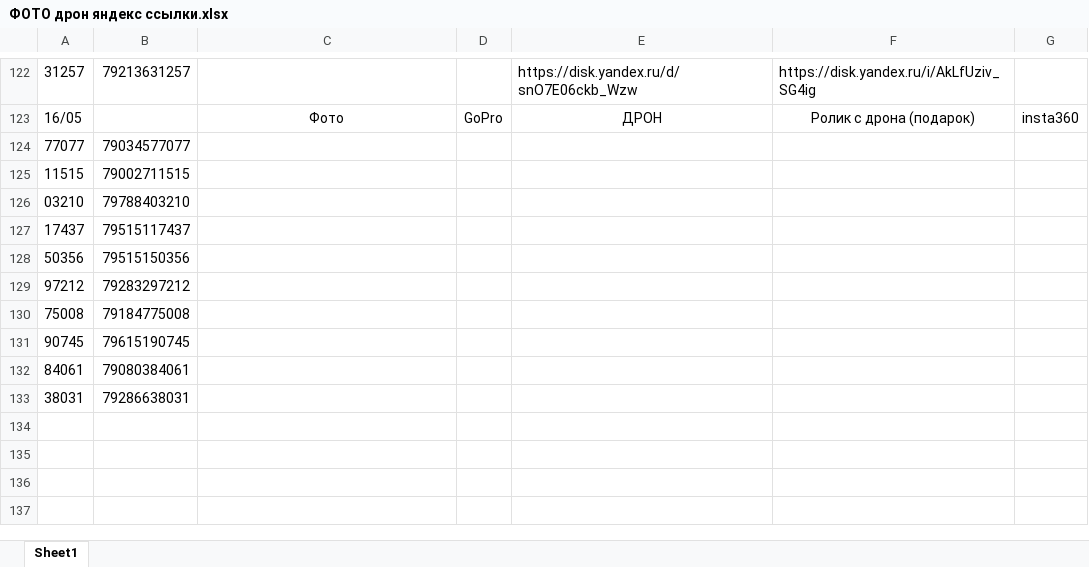
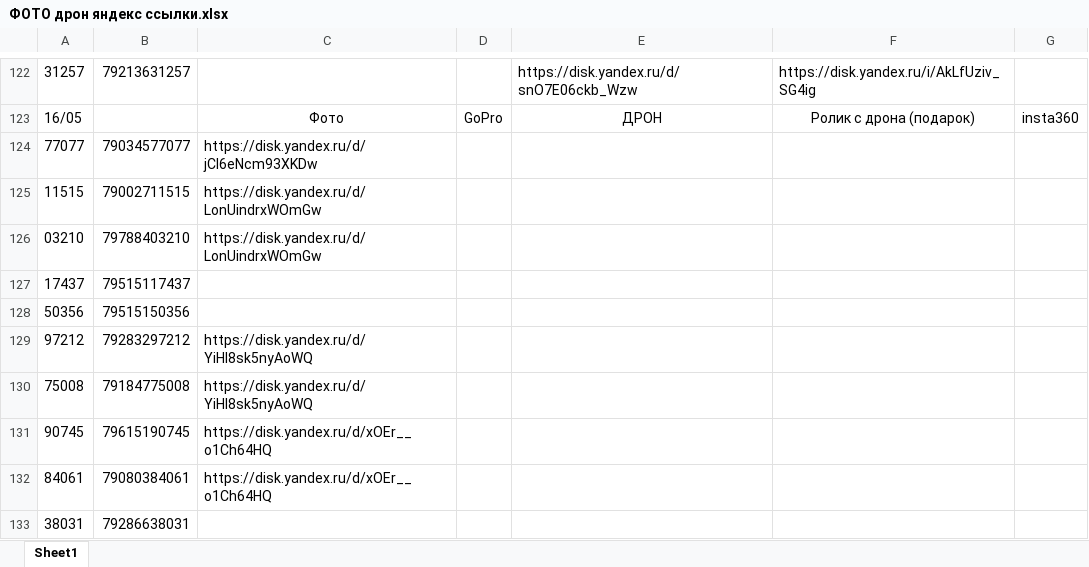
Before and after one commit to janasasha07-collab/photo, an Excel workbook: ФОТО дрон яндекс ссылки.xlsx, sheet Sheet1, drawn as a sheet; only a part is shown, gaps mark what is left out; values as stored, in another font and other column widths than the file's, no borders; the diff names each change by its address in the sheet, - before the commit and + after, or states it on an @@ line.

Commit message:
Add files via upload

```diff
--- a/ФОТО дрон яндекс ссылки.xlsx (sheet Sheet1)
+++ b/ФОТО дрон яндекс ссылки.xlsx (sheet Sheet1)
-C124: (empty)
+C124: https://disk.yandex.ru/d/jCl6eNcm93XKDw
-C125:C126: (empty)
+C125:C126: https://disk.yandex.ru/d/LonUindrxWOmGw
-C129:C130: (empty)
+C129:C130: https://disk.yandex.ru/d/YiHl8sk5nyAoWQ
-C131:C132: (empty)
+C131:C132: https://disk.yandex.ru/d/xOEr__o1Ch64HQ
```
